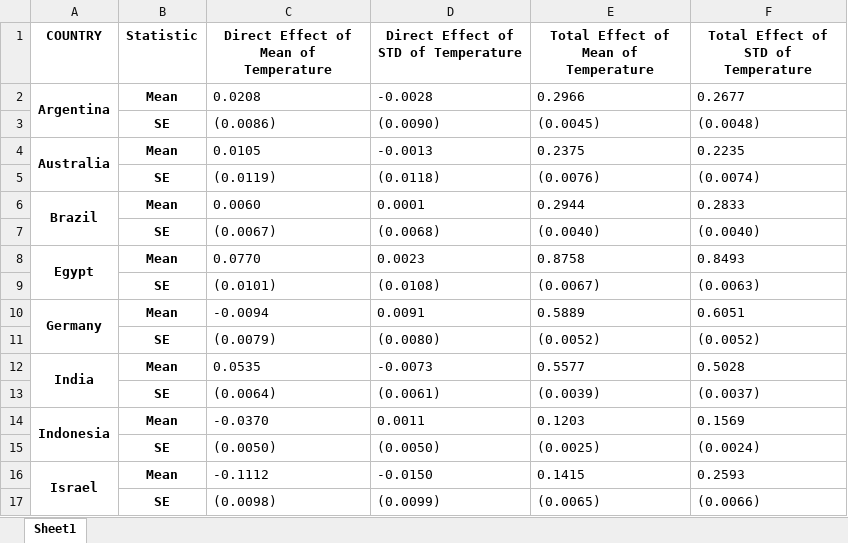
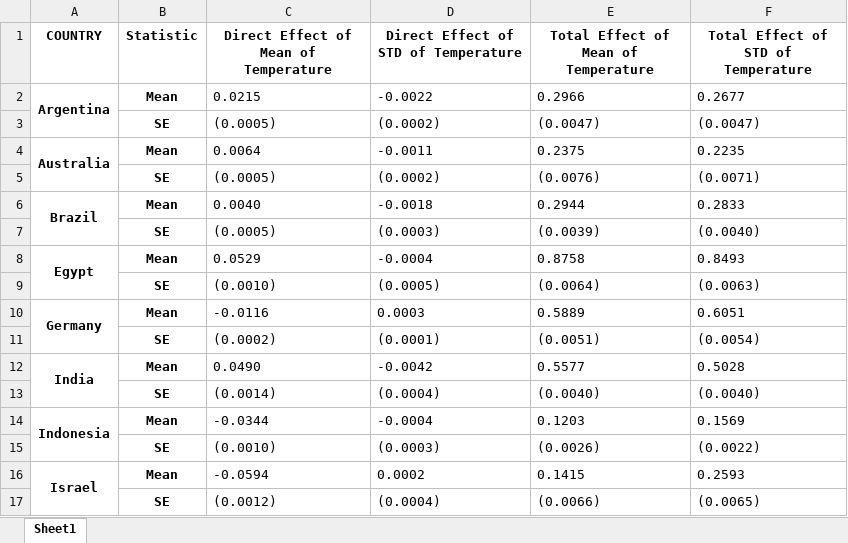
Before and after one commit to MichaelChaoLi-cpu/ZDP02g, an Excel workbook: tables/country_level_effect_summary.xlsx, sheet Sheet1, drawn as a sheet; only a part is shown; values as stored, in another font and other column widths than the file's, no borders; removed rows and columns are numbered as before the commit, all else as after; the diff covers the shown part only; the diff names each change by its address in the sheet, - before the commit and + after, or states it on an @@ line.

Commit message:
fix: revise the mediate effect

```diff
--- a/tables/country_level_effect_summary.xlsx (sheet Sheet1)
+++ b/tables/country_level_effect_summary.xlsx (sheet Sheet1)
-C2: 0.0208
+C2: 0.0215
-D2: -0.0028
+D2: -0.0022
-row 3:  | SE | (0.0086) | (0.0090) | (0.0045) | (0.0048)
+row 3:  | SE | (0.0005) | (0.0002) | (0.0047) | (0.0047)
-C4: 0.0105
+C4: 0.0064
-D4: -0.0013
+D4: -0.0011
-row 5:  | SE | (0.0119) | (0.0118) | (0.0076) | (0.0074)
+row 5:  | SE | (0.0005) | (0.0002) | (0.0076) | (0.0071)
-C6: 0.0060
+C6: 0.0040
-D6: 0.0001
+D6: -0.0018
-row 7:  | SE | (0.0067) | (0.0068) | (0.0040) | (0.0040)
+row 7:  | SE | (0.0005) | (0.0003) | (0.0039) | (0.0040)
-C8: 0.0770
+C8: 0.0529
-D8: 0.0023
+D8: -0.0004
-row 9:  | SE | (0.0101) | (0.0108) | (0.0067) | (0.0063)
+row 9:  | SE | (0.0010) | (0.0005) | (0.0064) | (0.0063)
-C10: -0.0094
+C10: -0.0116
-D10: 0.0091
+D10: 0.0003
-row 11:  | SE | (0.0079) | (0.0080) | (0.0052) | (0.0052)
+row 11:  | SE | (0.0002) | (0.0001) | (0.0051) | (0.0054)
-C12: 0.0535
+C12: 0.0490
-D12: -0.0073
+D12: -0.0042
-row 13:  | SE | (0.0064) | (0.0061) | (0.0039) | (0.0037)
+row 13:  | SE | (0.0014) | (0.0004) | (0.0040) | (0.0040)
-C14: -0.0370
+C14: -0.0344
-D14: 0.0011
+D14: -0.0004
-row 15:  | SE | (0.0050) | (0.0050) | (0.0025) | (0.0024)
+row 15:  | SE | (0.0010) | (0.0003) | (0.0026) | (0.0022)
-C16: -0.1112
+C16: -0.0594
-D16: -0.0150
+D16: 0.0002
-row 17:  | SE | (0.0098) | (0.0099) | (0.0065) | (0.0066)
+row 17:  | SE | (0.0012) | (0.0004) | (0.0066) | (0.0065)
```
Also changed, not shown: 12 added rows, 12 removed rows and 32 edited cells elsewhere in this sheet, tables/Table1_DataSummary.xlsx, tables/TableS1_respondentCount.xlsx, 9 other files.
